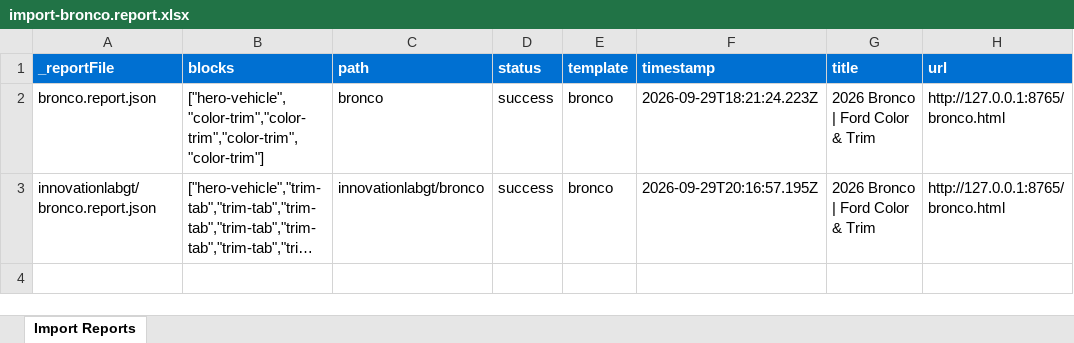
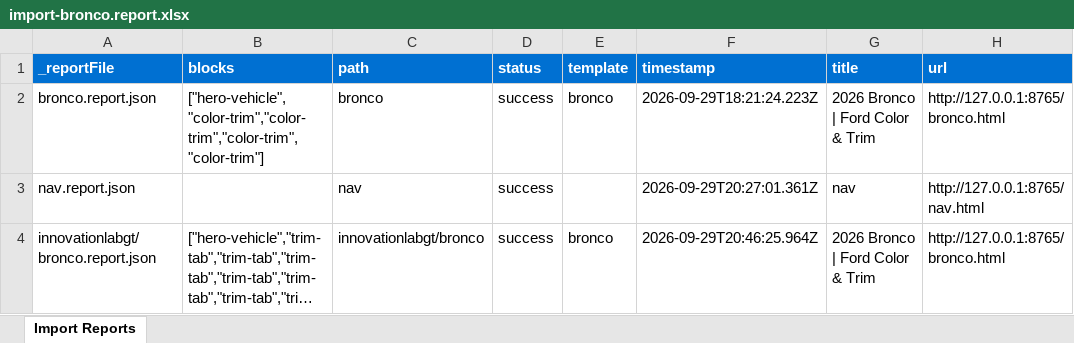
Before and after one commit to jflores-xk/innovationlabgt, an Excel workbook: tools/importer/reports/import-bronco.report.xlsx, sheet Import Reports, drawn as a sheet; long unchanged cells end in …; values as stored, in another font and other column widths than the file's, no borders; addresses are those after the commit; the diff names each change by its address in the sheet, - before the commit and + after, or states it on an @@ line.

Commit message:
Add header, trim-tab blocks, update importer
Automated migration updates generated by Experience Modernization Agent.

Changed files: 22

```diff
--- a/tools/importer/reports/import-bronco.report.xlsx (sheet Import Reports)
+++ b/tools/importer/reports/import-bronco.report.xlsx (sheet Import Reports)
+row 3: nav.report.json |  | nav | success |  | 2026-09-29T20:27:01.361Z | nav | http://127.0.0.1:8765/nav.html
-F4 (timestamp): 2026-09-29T20:16:57.195Z
+F4 (timestamp): 2026-09-29T20:46:25.964Z
```
Also changed, not shown: 21 other files.
